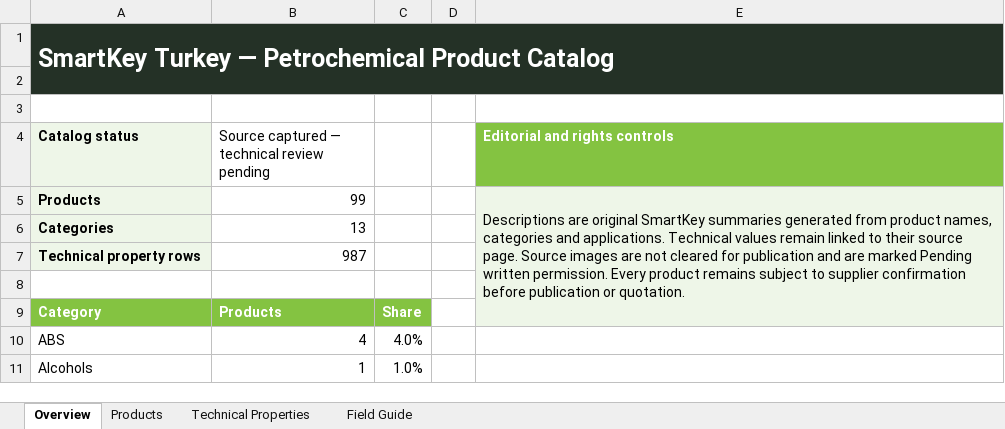
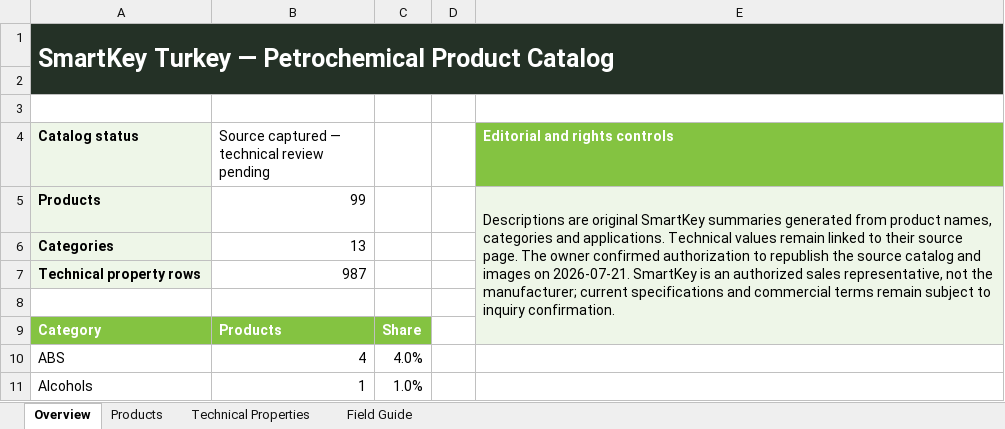
Before and after one commit to moghadam-pro/smartkeyturkey, an Excel workbook: outputs/smartkey-products-2026-07-21/smartkey-petrochemical-catalog.xlsx, sheet Overview, drawn as a sheet; only a part is shown; values as stored, in another font and other column widths than the file's, no borders; the diff names each change by its address in the sheet, - before the commit and + after, or states it on an @@ line.

Commit message:
feat: add controlled petrochemical catalog importer

```diff
--- a/outputs/smartkey-products-2026-07-21/smartkey-petrochemical-catalog.xlsx (sheet Overview)
+++ b/outputs/smartkey-products-2026-07-21/smartkey-petrochemical-catalog.xlsx (sheet Overview)
-E5 (Editorial and rights controls): …source page. Source images are not cleared for publication and are marked Pending written permission. Every product remains subject to supplier confirmation before publication or quotation.
+E5 (Editorial and rights controls): …source page. The owner confirmed authorization to republish the source catalog and images on 2026-07-21. SmartKey is an authorized sales representative, not the manufacturer; current specifications and commercial terms remain subject to inquiry confirmation.
```
Also changed, not shown: sheet Products, sheet Field Guide, 10 other files.
